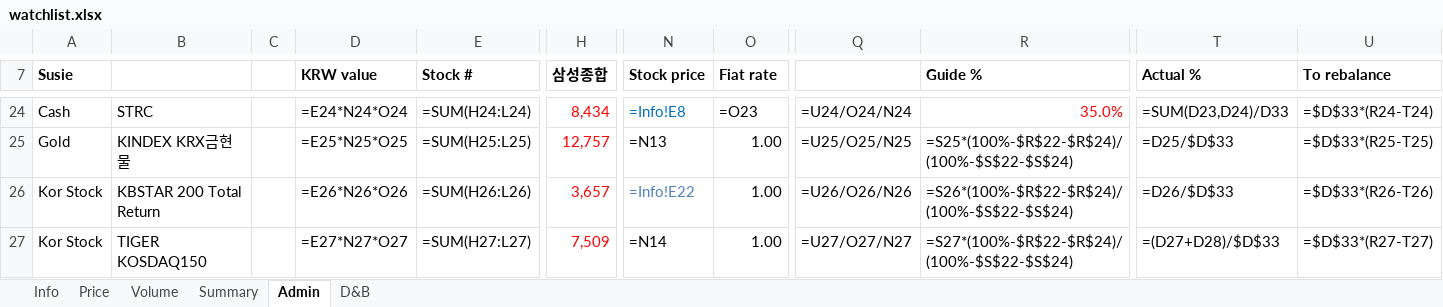
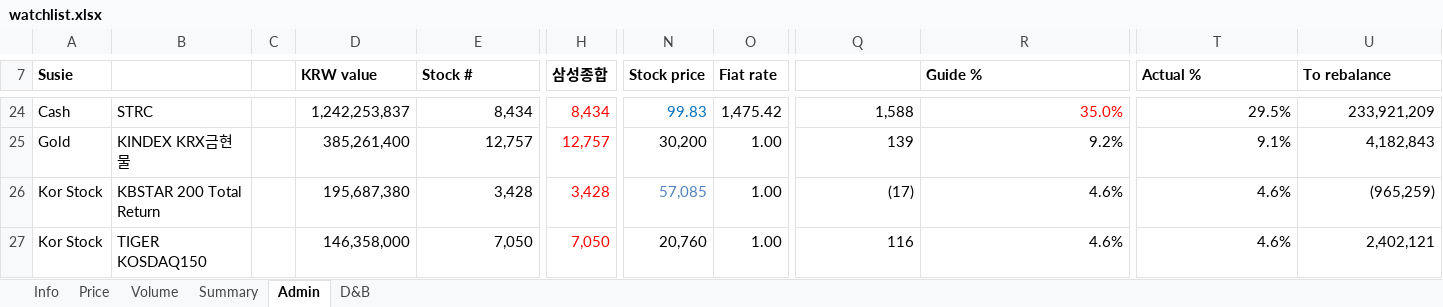
Before and after one commit to jtkimpr/finance-watch, an Excel workbook: data/watchlist.xlsx, sheet Admin, drawn as a sheet; only a part is shown, gaps mark what is left out; values as stored, in another font and other column widths than the file's, no borders; formulas without a stored value are shown as written; conditional formats not drawn; the diff covers the shown part only; the diff names each change by its address in the sheet, - before the commit and + after, or states it on an @@ line.

```diff
--- a/data/watchlist.xlsx (sheet Admin)
+++ b/data/watchlist.xlsx (sheet Admin)
-D24 (KRW value): =E24*N24*O24
+D24 (KRW value): 1,242,253,837
-E24 (Stock #): =SUM(H24:L24)
+E24 (Stock #): 8,434
-N24 (Stock price): =Info!E8
+N24 (Stock price): 99.83
-O24 (Fiat rate): =O23
+O24 (Fiat rate): 1,475.42
-Q24: =U24/O24/N24
+Q24: 1,588
-T24 (Actual %): =SUM(D23,D24)/D33
+T24 (Actual %): 29.5%
-U24 (To rebalance): =$D$33*(R24-T24)
+U24 (To rebalance): 233,921,209
-D25 (KRW value): =E25*N25*O25
+D25 (KRW value): 385,261,400
-E25 (Stock #): =SUM(H25:L25)
+E25 (Stock #): 12,757
-N25 (Stock price): =N13
+N25 (Stock price): 30,200
-Q25: =U25/O25/N25
+Q25: 139
-R25 (Guide %): =S25*(100%-$R$22-$R$24)/(100%-$S$22-$S$24)
+R25 (Guide %): 9.2%
-T25 (Actual %): =D25/$D$33
+T25 (Actual %): 9.1%
-U25 (To rebalance): =$D$33*(R25-T25)
+U25 (To rebalance): 4,182,843
-D26 (KRW value): =E26*N26*O26
+D26 (KRW value): 195,687,380
-E26 (Stock #): =SUM(H26:L26)
+E26 (Stock #): 3,428
-H26 (삼성종합): 3,657
+H26 (삼성종합): 3,428
-N26 (Stock price): =Info!E22
+N26 (Stock price): 57,085
-Q26: =U26/O26/N26
+Q26: (17)
-R26 (Guide %): =S26*(100%-$R$22-$R$24)/(100%-$S$22-$S$24)
+R26 (Guide %): 4.6%
-T26 (Actual %): =D26/$D$33
+T26 (Actual %): 4.6%
-U26 (To rebalance): =$D$33*(R26-T26)
+U26 (To rebalance): (965,259)
-D27 (KRW value): =E27*N27*O27
+D27 (KRW value): 146,358,000
-E27 (Stock #): =SUM(H27:L27)
+E27 (Stock #): 7,050
-H27 (삼성종합): 7,509
+H27 (삼성종합): 7,050
-N27 (Stock price): =N14
+N27 (Stock price): 20,760
-Q27: =U27/O27/N27
+Q27: 116
-R27 (Guide %): =S27*(100%-$R$22-$R$24)/(100%-$S$22-$S$24)
+R27 (Guide %): 4.6%
-T27 (Actual %): =(D27+D28)/$D$33
+T27 (Actual %): 4.6%
-U27 (To rebalance): =$D$33*(R27-T27)
+U27 (To rebalance): 2,402,121
```
Also changed, not shown: 4 added rows, 4 removed rows and 223 edited cells elsewhere in this sheet, sheet Volume, sheet D&B, sheet Summary, sheet Info, sheet Price.
